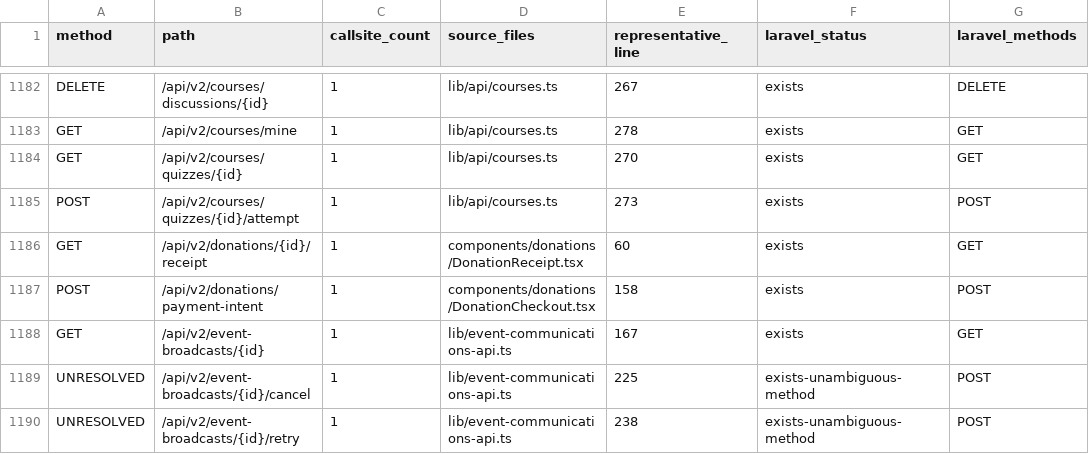
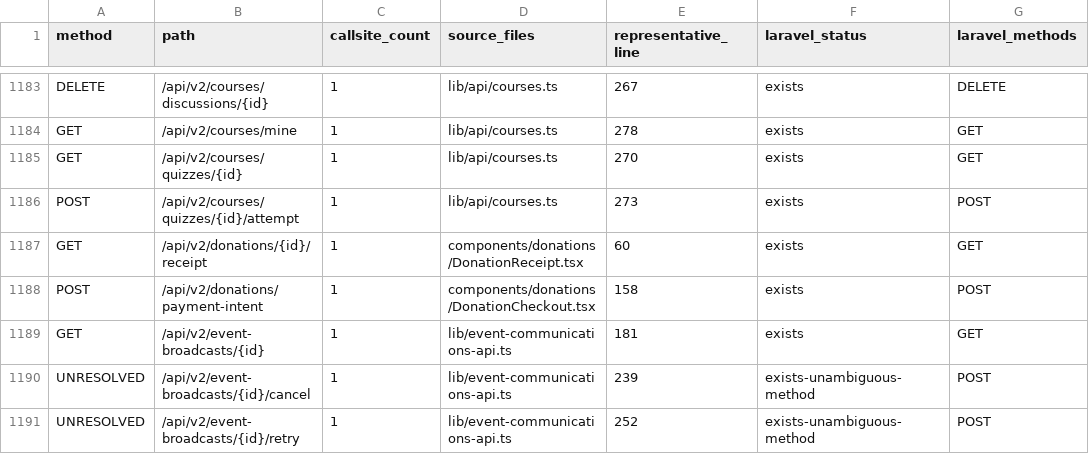
Before and after one commit to jasperfordesq-ai/Project-NEXUS, a CSV file: aspnet-backend/docs/generated/canonical-react-contracts/canonical-react-api-contract-matrix.csv, drawn as a sheet; only a part is shown, gaps mark what is left out; addresses are those after the commit; the diff covers the shown part only; the diff names each change by its address in the sheet, - before the commit and + after, or states it on an @@ line.

```diff
--- a/aspnet-backend/docs/generated/canonical-react-contracts/canonical-react-api-contract-matrix.csv
+++ b/aspnet-backend/docs/generated/canonical-react-contracts/canonical-react-api-contract-matrix.csv
-E1189 (representative_line): 167
+E1189 (representative_line): 181
-E1190 (representative_line): 225
+E1190 (representative_line): 239
-E1191 (representative_line): 238
+E1191 (representative_line): 252
```
Also changed, not shown: 1 added row and 29 edited cells elsewhere in this file, 3 other files.
